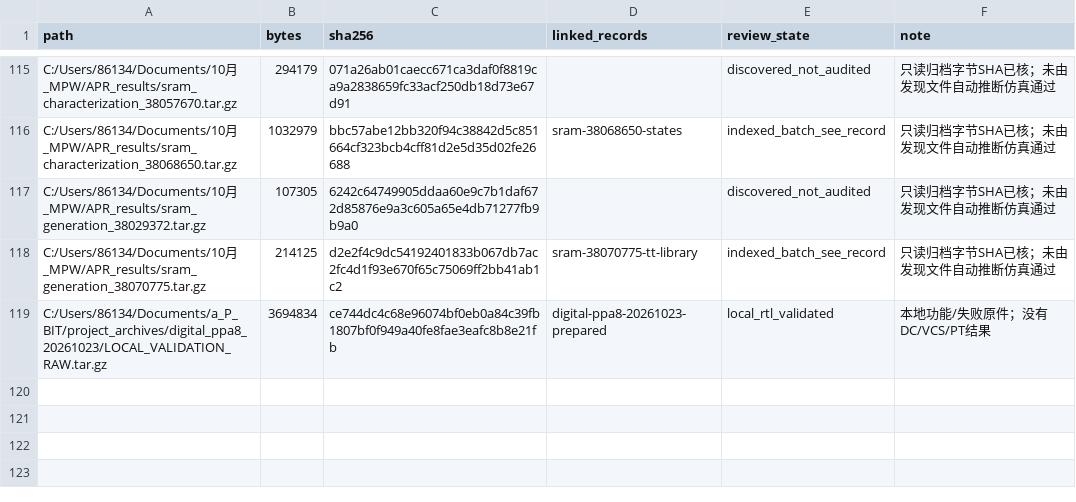
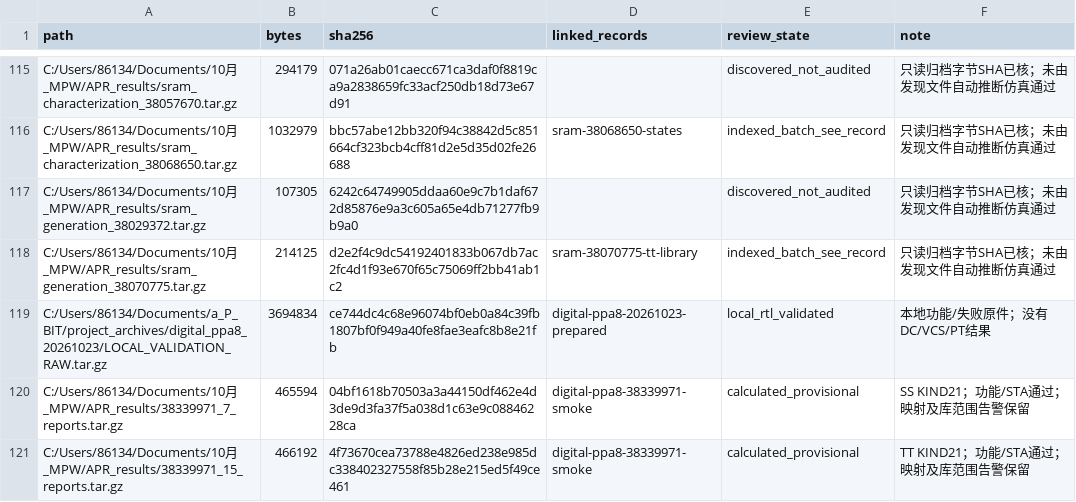
Before and after one commit to rayggxia-workspace/pbit-llm-qwen-baselines, a CSV file: digital_circuit_simulation_registry/archive_inventory.csv, drawn as a sheet; only a part is shown, gaps mark what is left out.

```diff
--- a/digital_circuit_simulation_registry/archive_inventory.csv
+++ b/digital_circuit_simulation_registry/archive_inventory.csv
@@ -119 +119,3 @@ C:/Users/86134/Documents/10月_MPW/APR_results/sram_generation_38070775.tar.gz,2
 C:/Users/86134/Documents/a_P_BIT/project_archives/digital_ppa8_20261023/LOCAL_VALIDATION_RAW.tar.gz,3694834,ce744dc4c68e96074bf0eb0a84c39fb1807bf0f949a40fe8fae3eafc8b8e21fb,digital-ppa8-20261023-prepared,local_rtl_validated,本地功能/失败原件；没有DC/VCS/PT结果
+C:/Users/86134/Documents/10月_MPW/APR_results/38339971_7_reports.tar.gz,465594,04bf1618b70503a3a44150df462e4d3de9d3fa37f5a038d1c63e9c08846228ca,digital-ppa8-38339971-smoke,calculated_provisional,SS KIND21；功能/STA通过；映射及库范围告警保留
+C:/Users/86134/Documents/10月_MPW/APR_results/38339971_15_reports.tar.gz,466192,4f73670cea73788e4826ed238e985dc338402327558f85b28e215ed5f49ce461,digital-ppa8-38339971-smoke,calculated_provisional,TT KIND21；功能/STA通过；映射及库范围告警保留
```
Also changed, not shown: digital_circuit_simulation_registry/artifact_locations.csv, digital_circuit_simulation_registry/runs.csv, 4 other files.
